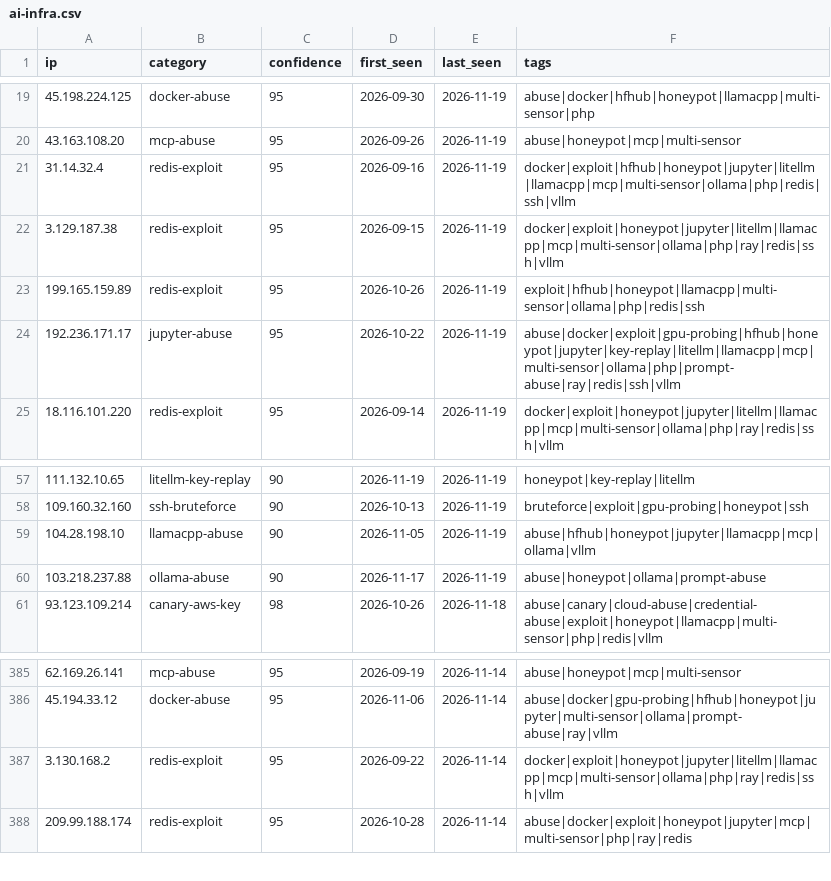
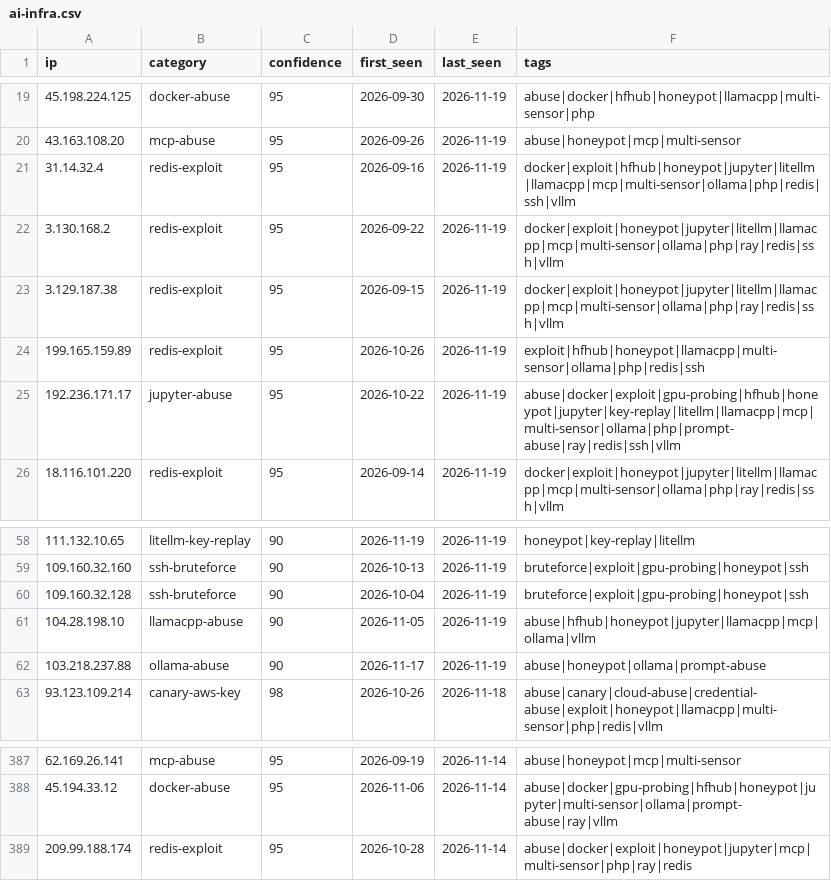
Before and after one commit to Zikmadol/trapline-ioc, a CSV file: feeds/ai-infra.csv, drawn as a sheet; only a part is shown, gaps mark what is left out; removed rows and columns are numbered as before the commit, all else as after; the diff names each change by its address in the sheet, - before the commit and + after, or states it on an @@ line.

```diff
--- a/feeds/ai-infra.csv
+++ b/feeds/ai-infra.csv
+row 22: 3.130.168.2 | redis-exploit | 95 | 2026-09-22 | 2026-11-19 | docker|exploit|honeypot|jupyter|litellm|llamacpp|mcp|multi-sensor|ollama|php|ray|redis|ssh|vllm
+row 60: 109.160.32.128 | ssh-bruteforce | 90 | 2026-10-04 | 2026-11-19 | bruteforce|exploit|gpu-probing|honeypot|ssh
-row 387: 3.130.168.2 | redis-exploit | 95 | 2026-09-22 | 2026-11-14 | docker|exploit|honeypot|jupyter|litellm|llamacpp|mcp|multi-sensor|ollama|php|ray|redis|ssh|vllm
```
Also changed, not shown: daily/2026-11-19.csv, feeds/all-observed.csv, 13 other files.
